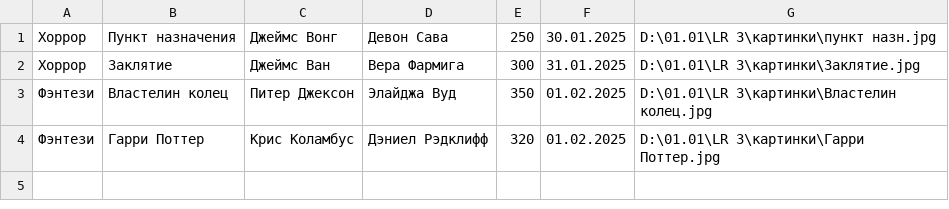
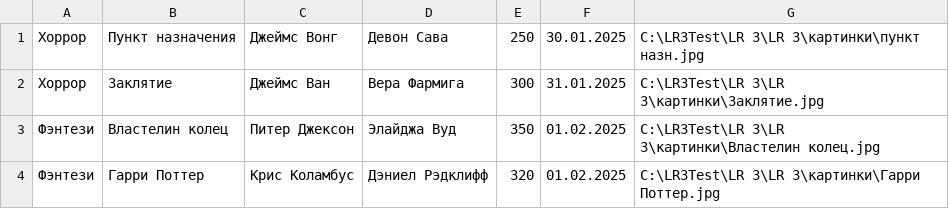
Before and after one commit to vlad463-ai/LR.MDK-01.02, a CSV file: LR 3/LR 3/Фильмы/data.csv, drawn as a sheet.

```diff
--- a/LR 3/LR 3/Фильмы/data.csv
+++ b/LR 3/LR 3/Фильмы/data.csv
@@ -1,4 +1,4 @@
-Хоррор;Пункт назначения;Джеймс Вонг;Девон Сава;250;30.01.2025;D:\01.01\LR 3\картинки\пункт назн.jpg
-Хоррор;Заклятие;Джеймс Ван;Вера Фармига;300;31.01.2025;D:\01.01\LR 3\картинки\Заклятие.jpg
-Фэнтези;Властелин колец;Питер Джексон;Элайджа Вуд;350;01.02.2025;D:\01.01\LR 3\картинки\Властелин колец.jpg
-Фэнтези;Гарри Поттер;Крис Коламбус;Дэниел Рэдклифф;320;01.02.2025;D:\01.01\LR 3\картинки\Гарри Поттер.jpg
+Хоррор;Пункт назначения;Джеймс Вонг;Девон Сава;250;30.01.2025;C:\LR3Test\LR 3\LR 3\картинки\пункт назн.jpg
+Хоррор;Заклятие;Джеймс Ван;Вера Фармига;300;31.01.2025;C:\LR3Test\LR 3\LR 3\картинки\Заклятие.jpg
+Фэнтези;Властелин колец;Питер Джексон;Элайджа Вуд;350;01.02.2025;C:\LR3Test\LR 3\LR 3\картинки\Властелин колец.jpg
+Фэнтези;Гарри Поттер;Крис Коламбус;Дэниел Рэдклифф;320;01.02.2025;C:\LR3Test\LR 3\LR 3\картинки\Гарри Поттер.jpg
```
Also changed, not shown: 2 other files.
